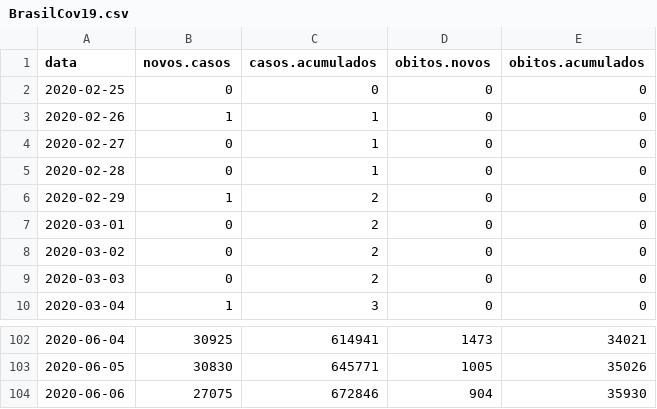
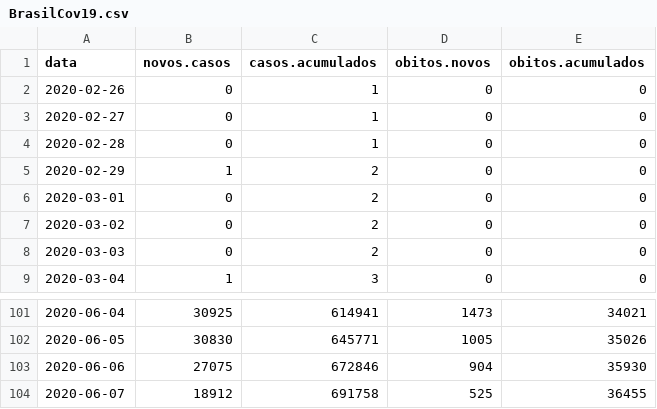
Before and after one commit to covid19br/reports, a CSV file: dados/BrasilCov19.csv, drawn as a sheet; only a part is shown, gaps mark what is left out.

Commit message:
atualizado com dados de hoje usando nova fonte de dados ~oficiais~

```diff
--- a/dados/BrasilCov19.csv
+++ b/dados/BrasilCov19.csv
@@ -1,4 +1,3 @@
 "data","novos.casos","casos.acumulados","obitos.novos","obitos.acumulados"
-2020-02-25,0,0,0,0
-2020-02-26,1,1,0,0
+2020-02-26,0,1,0,0
 2020-02-27,0,1,0,0
@@ -104 +103,2 @@
 2020-06-06,27075,672846,904,35930
+2020-06-07,18912,691758,525,36455
```
Also changed, not shown: 2 other files.
